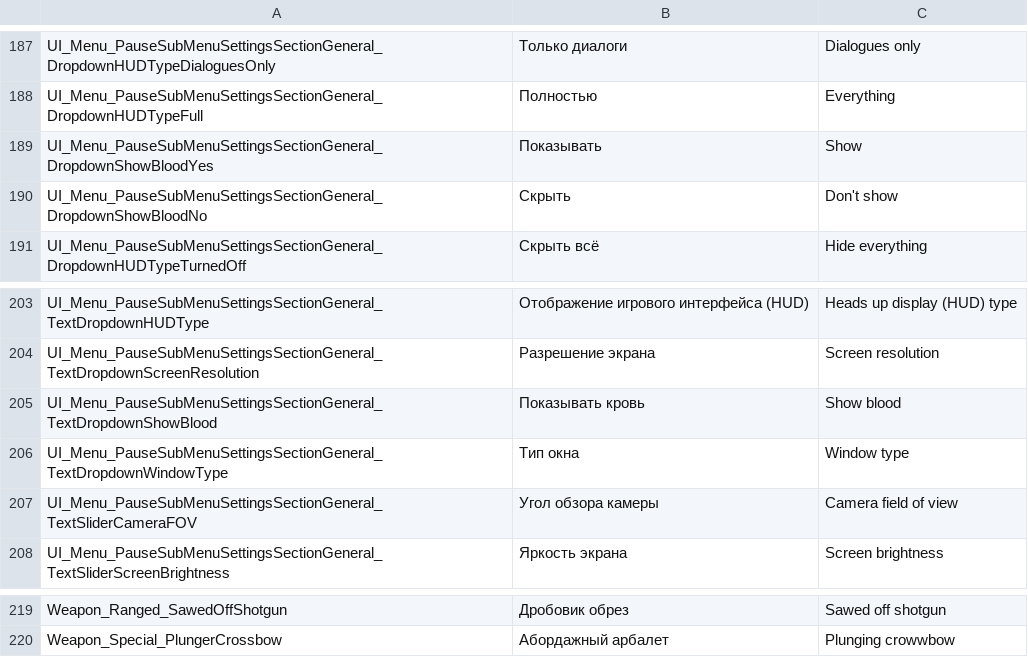
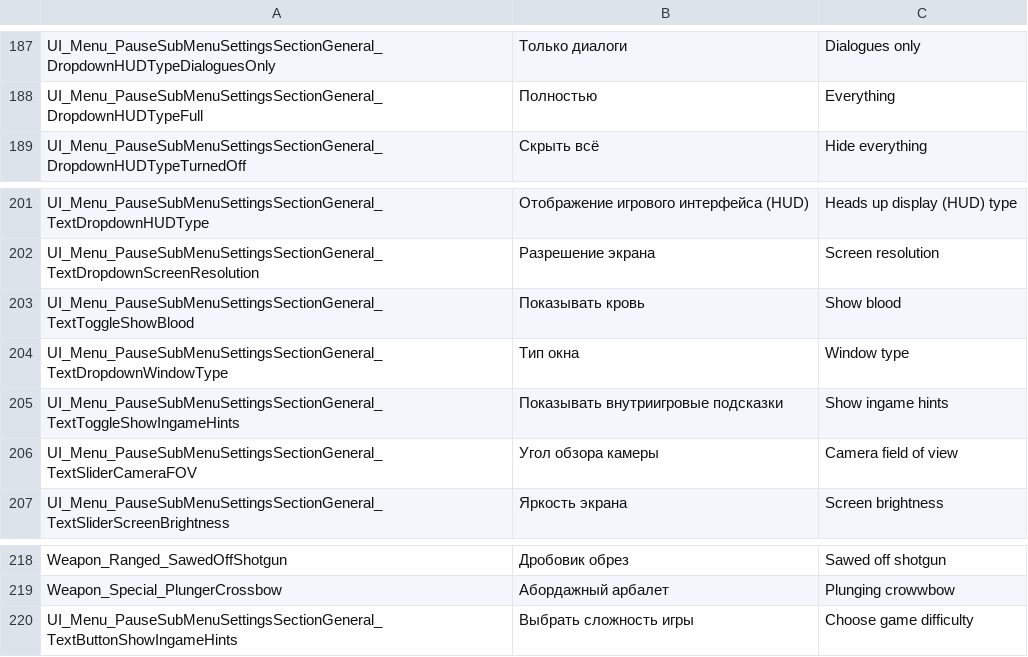
Before and after one commit to PanichMark/IvanPetrovichGoesToAmerica_Unity, a CSV file: Assets/Resources/IvanPetrovichGoesToAmerica_Localization.csv, drawn as a sheet; only a part is shown, gaps mark what is left out.

Commit message:
Made PauseMenu stack Private, working on GameDifficulty SubMenu

```diff
--- a/Assets/Resources/IvanPetrovichGoesToAmerica_Localization.csv
+++ b/Assets/Resources/IvanPetrovichGoesToAmerica_Localization.csv
@@ -188,4 +188,2 @@ UI_Menu_PauseSubMenuSettingsSectionGeneral_DropdownHUDTypeDialoguesOnly,Толь
 UI_Menu_PauseSubMenuSettingsSectionGeneral_DropdownHUDTypeFull,Полностью,Everything
-UI_Menu_PauseSubMenuSettingsSectionGeneral_DropdownShowBloodYes,Показывать,Show
-UI_Menu_PauseSubMenuSettingsSectionGeneral_DropdownShowBloodNo,Скрыть,Don't show
 UI_Menu_PauseSubMenuSettingsSectionGeneral_DropdownHUDTypeTurnedOff,Скрыть всё,Hide everything
@@ -204,4 +202,5 @@ UI_Menu_PauseSubMenuSettingsSectionGeneral_TextDropdownHUDType,Отображе
 UI_Menu_PauseSubMenuSettingsSectionGeneral_TextDropdownScreenResolution,Разрешение экрана,Screen resolution
-UI_Menu_PauseSubMenuSettingsSectionGeneral_TextDropdownShowBlood,Показывать кровь,Show blood
+UI_Menu_PauseSubMenuSettingsSectionGeneral_TextToggleShowBlood,Показывать кровь,Show blood
 UI_Menu_PauseSubMenuSettingsSectionGeneral_TextDropdownWindowType,Тип окна,Window type
+UI_Menu_PauseSubMenuSettingsSectionGeneral_TextToggleShowIngameHints,Показывать внутриигровые подсказки,Show ingame hints
 UI_Menu_PauseSubMenuSettingsSectionGeneral_TextSliderCameraFOV,Угол обзора камеры,Camera field of view
@@ -220 +219,2 @@ Weapon_Ranged_SawedOffShotgun,Дробовик обрез,Sawed off shotgun
 Weapon_Special_PlungerCrossbow,Абордажный арбалет,Plunging crowwbow
+UI_Menu_PauseSubMenuSettingsSectionGeneral_TextButtonShowIngameHints,Выбрать сложность игры,Choose game difficulty
```
Also changed, not shown: 8 other files.
